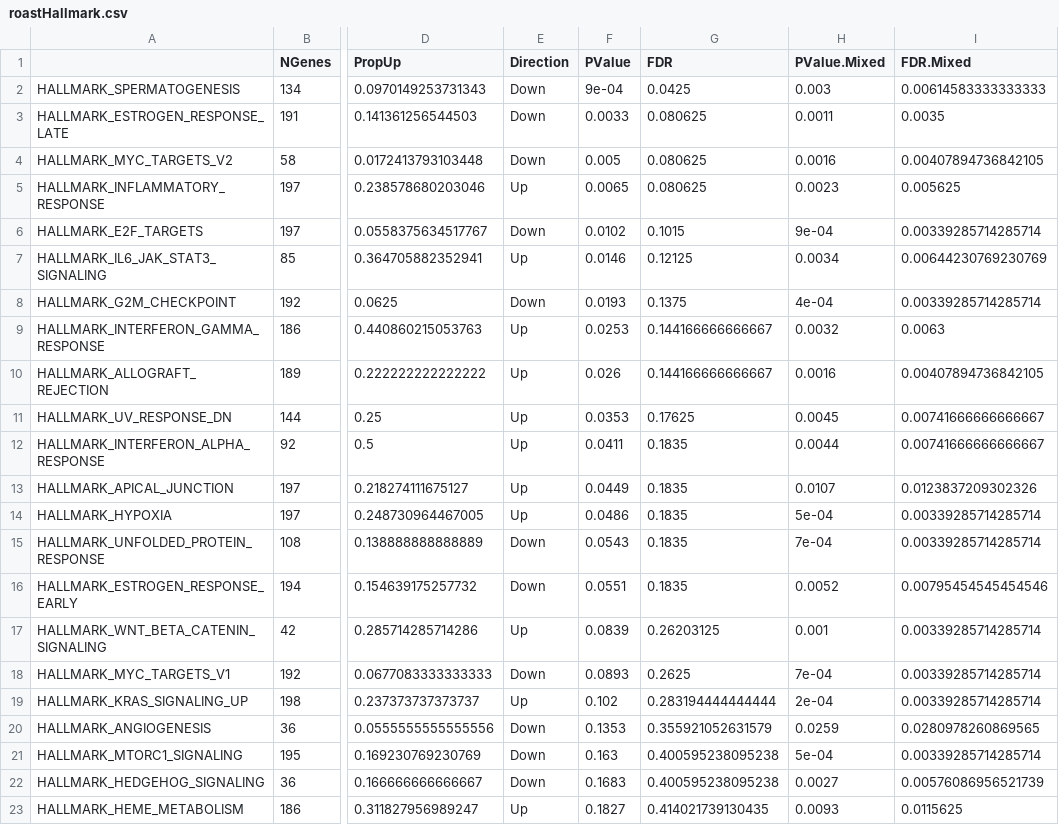
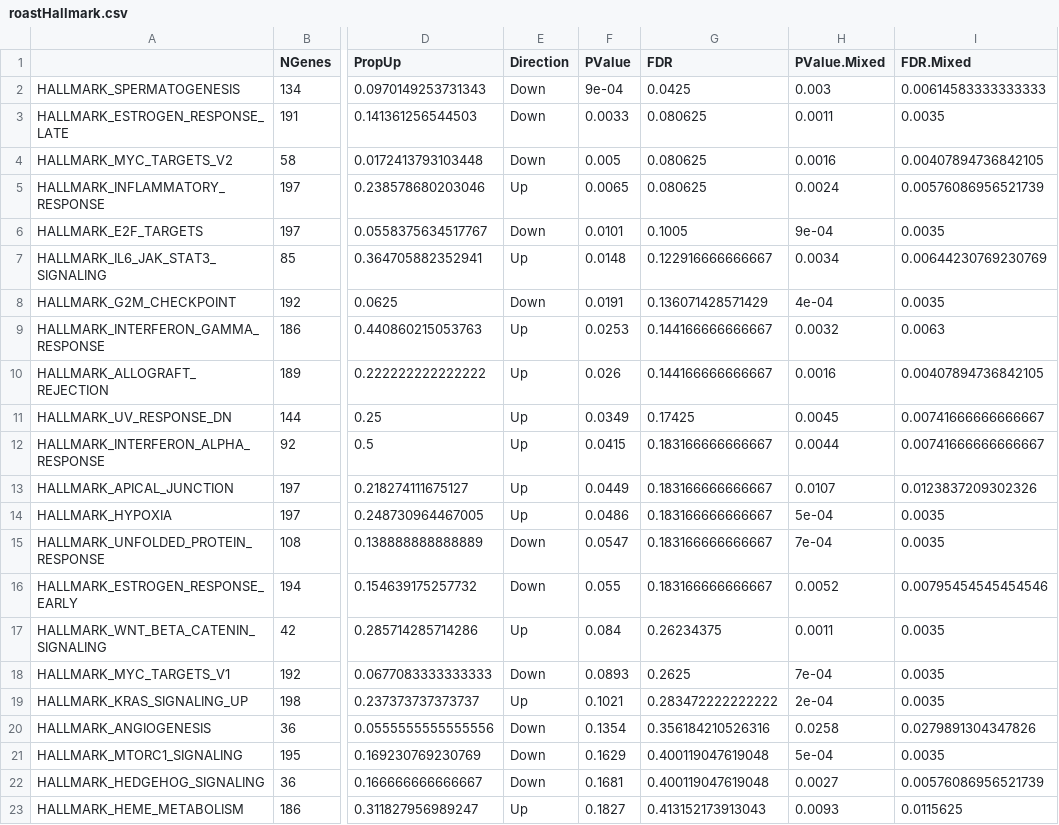
Before and after one commit to amcondon2/R-GeoMx-Analysis, a CSV file: Pathway_Results/roastHallmark.csv, drawn as a sheet; only a part is shown, gaps mark what is left out; the diff covers the shown part only; the diff names each change by its address in the sheet, - before the commit and + after, or states it on an @@ line.

```diff
--- a/Pathway_Results/roastHallmark.csv
+++ b/Pathway_Results/roastHallmark.csv
-H5 (PValue.Mixed): 0.0023
+H5 (PValue.Mixed): 0.0024
-I5 (FDR.Mixed): 0.005625
+I5 (FDR.Mixed): 0.00576086956521739
-F6 (PValue): 0.0102
+F6 (PValue): 0.0101
-G6 (FDR): 0.1015
+G6 (FDR): 0.1005
-I6 (FDR.Mixed): 0.00339285714285714
+I6 (FDR.Mixed): 0.0035
-F7 (PValue): 0.0146
+F7 (PValue): 0.0148
-G7 (FDR): 0.12125
+G7 (FDR): 0.122916666666667
-F8 (PValue): 0.0193
+F8 (PValue): 0.0191
-G8 (FDR): 0.1375
+G8 (FDR): 0.136071428571429
-I8 (FDR.Mixed): 0.00339285714285714
+I8 (FDR.Mixed): 0.0035
-F11 (PValue): 0.0353
+F11 (PValue): 0.0349
-G11 (FDR): 0.17625
+G11 (FDR): 0.17425
-F12 (PValue): 0.0411
+F12 (PValue): 0.0415
-G12:G16 (FDR): 0.1835
+G12:G16 (FDR): 0.183166666666667
-I14:I15 (FDR.Mixed): 0.00339285714285714
+I14:I15 (FDR.Mixed): 0.0035
-F15 (PValue): 0.0543
+F15 (PValue): 0.0547
-F16 (PValue): 0.0551
+F16 (PValue): 0.055
-F17 (PValue): 0.0839
+F17 (PValue): 0.084
-G17 (FDR): 0.26203125
+G17 (FDR): 0.26234375
-H17 (PValue.Mixed): 0.001
+H17 (PValue.Mixed): 0.0011
-I17:I19 (FDR.Mixed): 0.00339285714285714
+I17:I19 (FDR.Mixed): 0.0035
-F19 (PValue): 0.102
+F19 (PValue): 0.1021
-G19 (FDR): 0.283194444444444
+G19 (FDR): 0.283472222222222
-F20 (PValue): 0.1353
+F20 (PValue): 0.1354
-G20 (FDR): 0.355921052631579
+G20 (FDR): 0.356184210526316
-H20 (PValue.Mixed): 0.0259
+H20 (PValue.Mixed): 0.0258
-I20 (FDR.Mixed): 0.0280978260869565
+I20 (FDR.Mixed): 0.0279891304347826
-F21 (PValue): 0.163
+F21 (PValue): 0.1629
-G21:G22 (FDR): 0.400595238095238
+G21:G22 (FDR): 0.400119047619048
-I21 (FDR.Mixed): 0.00339285714285714
+I21 (FDR.Mixed): 0.0035
-F22 (PValue): 0.1683
+F22 (PValue): 0.1681
-G23 (FDR): 0.414021739130435
+G23 (FDR): 0.413152173913043
```
Also changed, not shown: 65 edited cells elsewhere in this file, Pathway_Results/cameraReactome.csv, Pathway_Results/roastBioCarta.csv, 5 other files.
